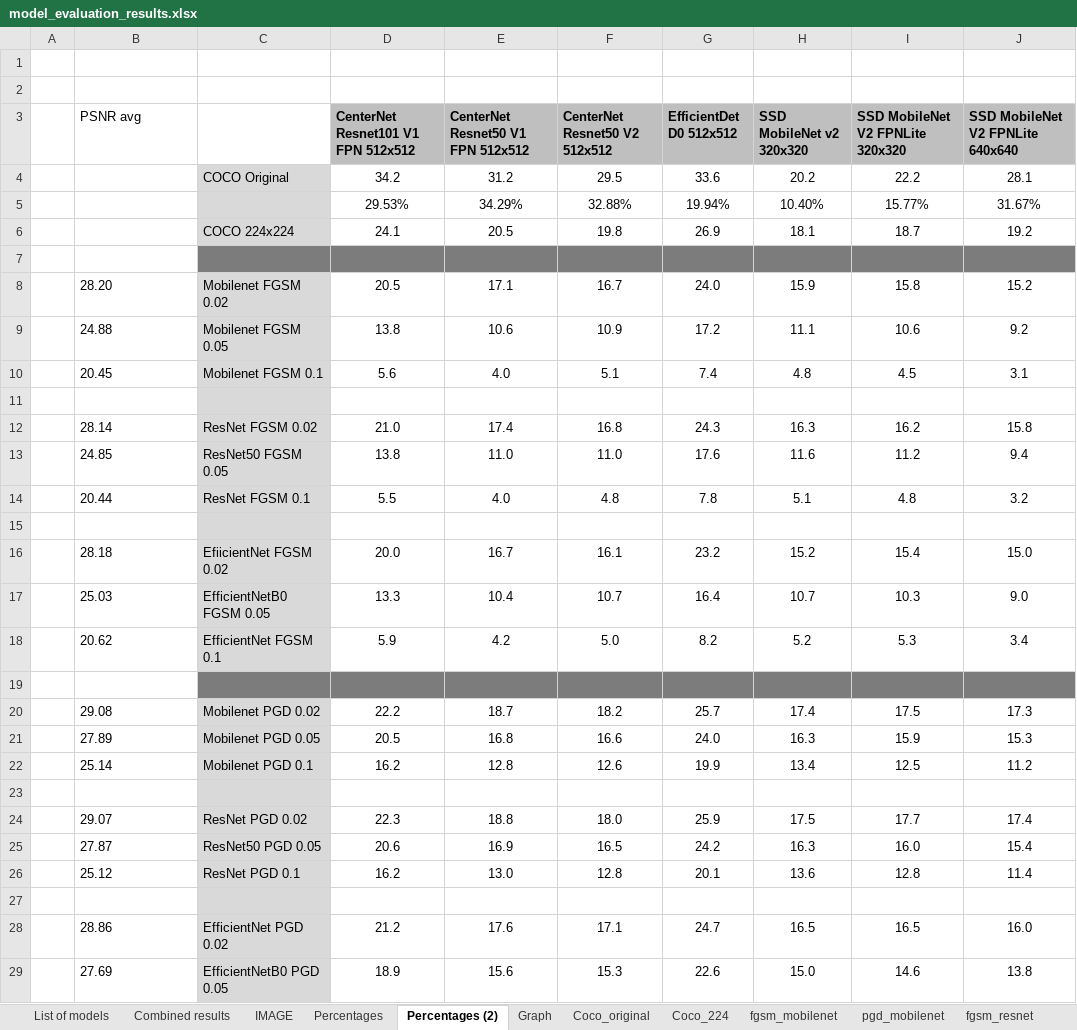
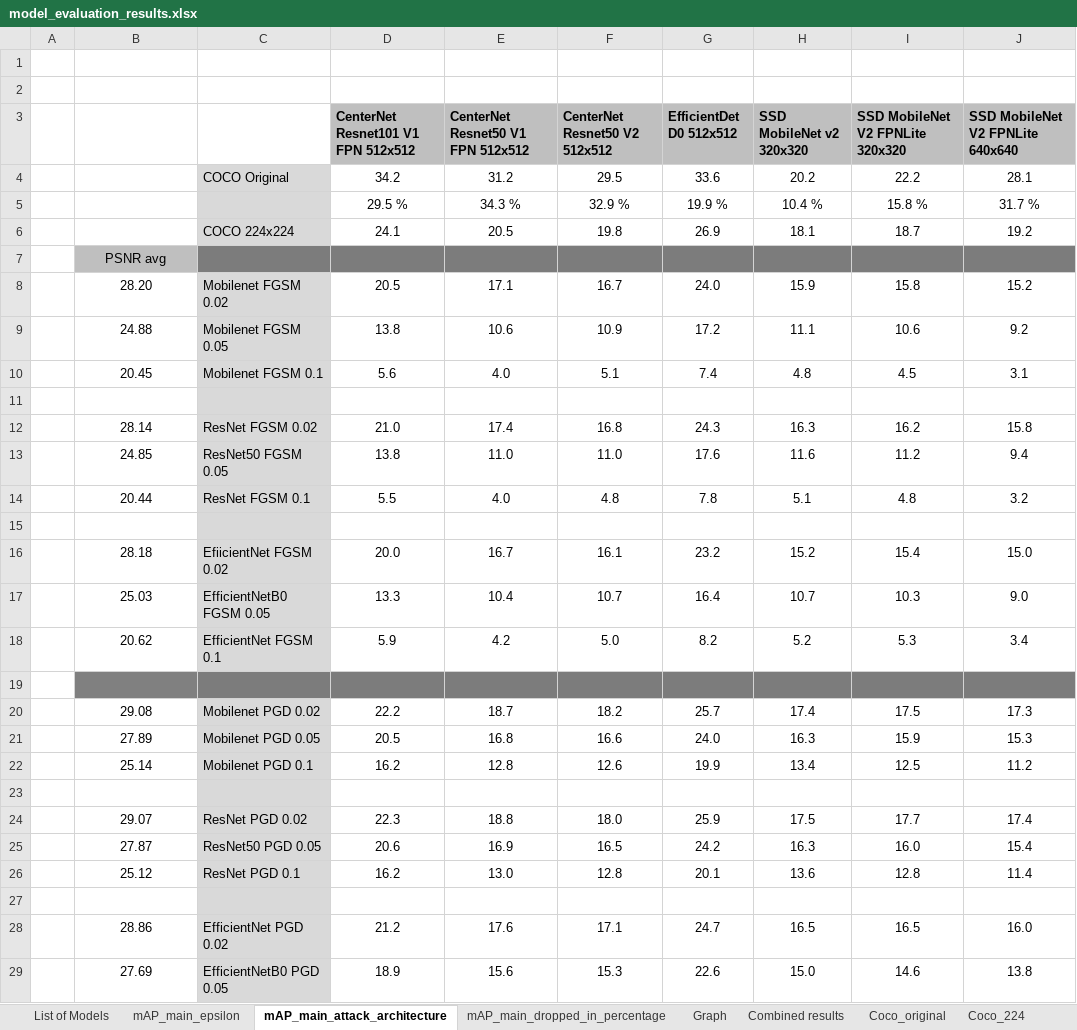
Before and after one commit to vikamayr/project_ae, an Excel workbook: model_evaluation_results.xlsx, sheet mAP_main_attack_architecture, drawn as a sheet; only a part is shown; values as stored, in another font and other column widths than the file's, no borders; conditional formats not drawn; removed rows and columns are numbered as before the commit, all else as after; the diff covers the shown part only; the diff names each change by its address in the sheet, - before the commit and + after, or states it on an @@ line.

```diff
--- a/model_evaluation_results.xlsx (sheet mAP_main_attack_architecture)
+++ b/model_evaluation_results.xlsx (sheet mAP_main_attack_architecture)
-sheet tab: List of models
+sheet tab: List of Models
-sheet tab: IMAGE
+sheet tab: mAP_main_epsilon
-sheet tab: Percentages
+sheet tab: mAP_main_dropped_in_percentage
-sheet tab: Percentages (2)
+sheet tab: mAP_main_attack_architecture
@@ sheet tab order changed: List of Models | mAP_main_epsilon | mAP_main_attack_architecture | mAP_main_dropped_in_percentage | Graph | Combined results | Coco_original | Coco_224 @@
-B3: PSNR avg
+B3: (empty)
-row 5:  |  |  | 29.53% | 34.29% | 32.88% | 19.94% | 10.40% | 15.77% | 31.67%
+row 5:  |  |  | 29.5 % | 34.3 % | 32.9 % | 19.9 % | 10.4 % | 15.8 % | 31.7 %
-B7: (empty)
+B7: PSNR avg
-B7 fill: none
+B7 fill: #BFBFBF
-B8:B10 alignment: left
+B8:B10 alignment: center
-B12:B14 alignment: left
+B12:B14 alignment: center
-B16:B18 alignment: left
+B16:B18 alignment: center
-B19 fill: none
+B19 fill: #808080
-B20:B22 alignment: left
+B20:B22 alignment: center
-B24:B26 alignment: left
+B24:B26 alignment: center
-B28:B29 alignment: left
+B28:B29 alignment: center
```
Also changed, not shown: cell formats elsewhere in this sheet, sheet mAP_main_epsilon, sheet Coco_original, sheet mAP_main_dropped_in_percentage, charts or pictures.
